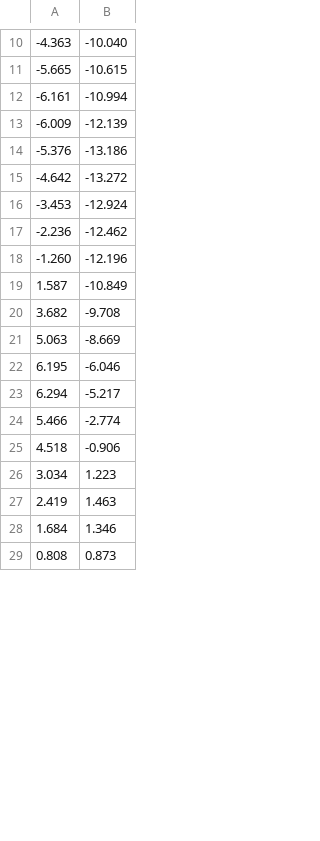
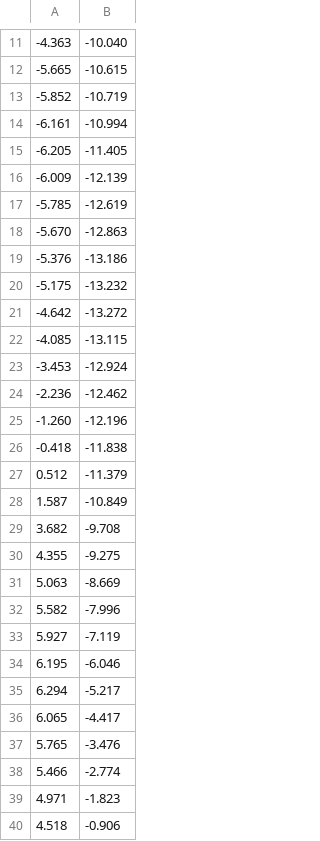
Before and after one commit to mlab-upenn/LearningMPC, a CSV file: centerline_waypoints.csv, drawn as a sheet; only a part is shown, gaps mark what is left out; the shorter side is filled out with more unchanged rows; the diff covers the shown part only.

```diff
--- a/centerline_waypoints.csv
+++ b/centerline_waypoints.csv
@@ -11,6 +12,12 @@
 -5.665,-10.615
+-5.852,-10.719
 -6.161,-10.994
+-6.205,-11.405
 -6.009,-12.139
+-5.785,-12.619
+-5.670,-12.863
 -5.376,-13.186
+-5.175,-13.232
 -4.642,-13.272
+-4.085,-13.115
 -3.453,-12.924
@@ -18,8 +25,16 @@
 -1.260,-12.196
+-0.418,-11.838
+0.512,-11.379
 1.587,-10.849
 3.682,-9.708
+4.355,-9.275
 5.063,-8.669
+5.582,-7.996
+5.927,-7.119
 6.195,-6.046
 6.294,-5.217
+6.065,-4.417
+5.765,-3.476
 5.466,-2.774
+4.971,-1.823
 4.518,-0.906
```
Also changed, not shown: 9 added rows and 1 removed row elsewhere in this file, initial_safe_set.csv, 4 other files.
